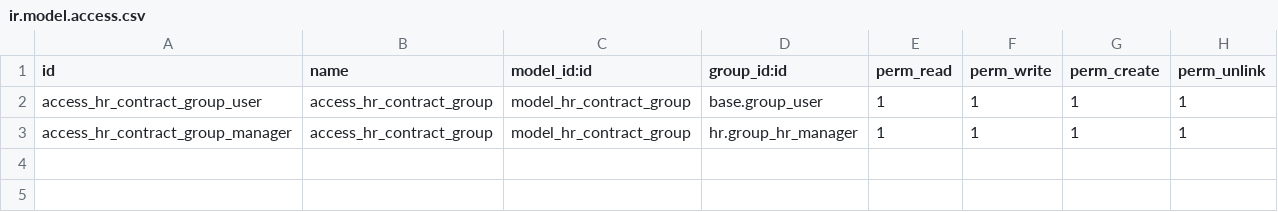
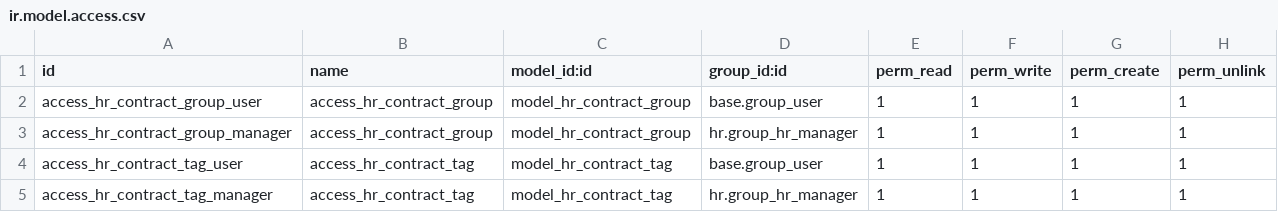
Before and after one commit to quentinDupont/odoo-addons-hr-incubator, a CSV file: hr_contract_cae/security/ir.model.access.csv, drawn as a sheet; the diff names each change by its address in the sheet, - before the commit and + after, or states it on an @@ line.

Commit message:
[ADD] hr_cae_contract: add tags, refactor getters

```diff
--- a/hr_contract_cae/security/ir.model.access.csv
+++ b/hr_contract_cae/security/ir.model.access.csv
+row 4: access_hr_contract_tag_user | access_hr_contract_tag | model_hr_contract_tag | base.group_user | 1 | 1 | 1 | 1
+row 5: access_hr_contract_tag_manager | access_hr_contract_tag | model_hr_contract_tag | hr.group_hr_manager | 1 | 1 | 1 | 1
```
Also changed, not shown: 4 other files.
